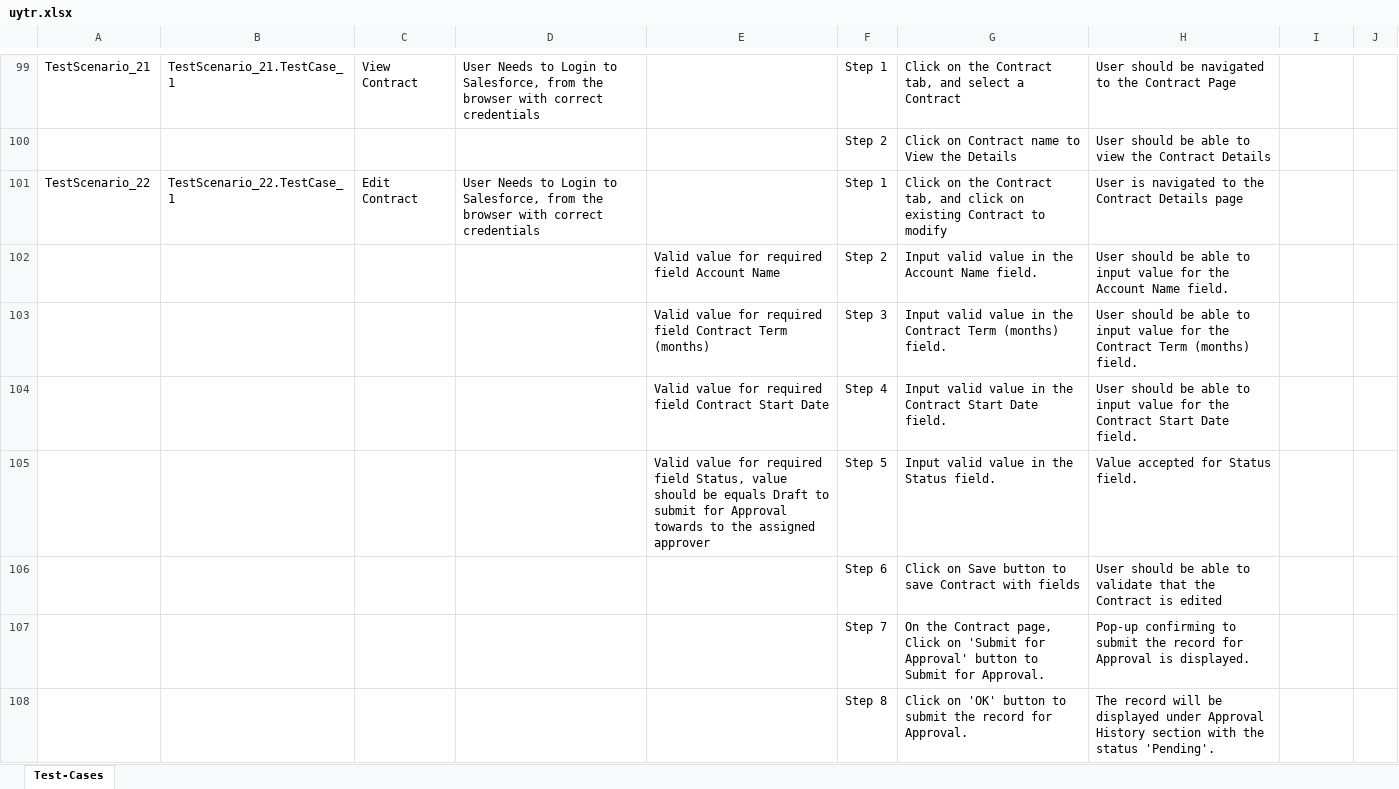
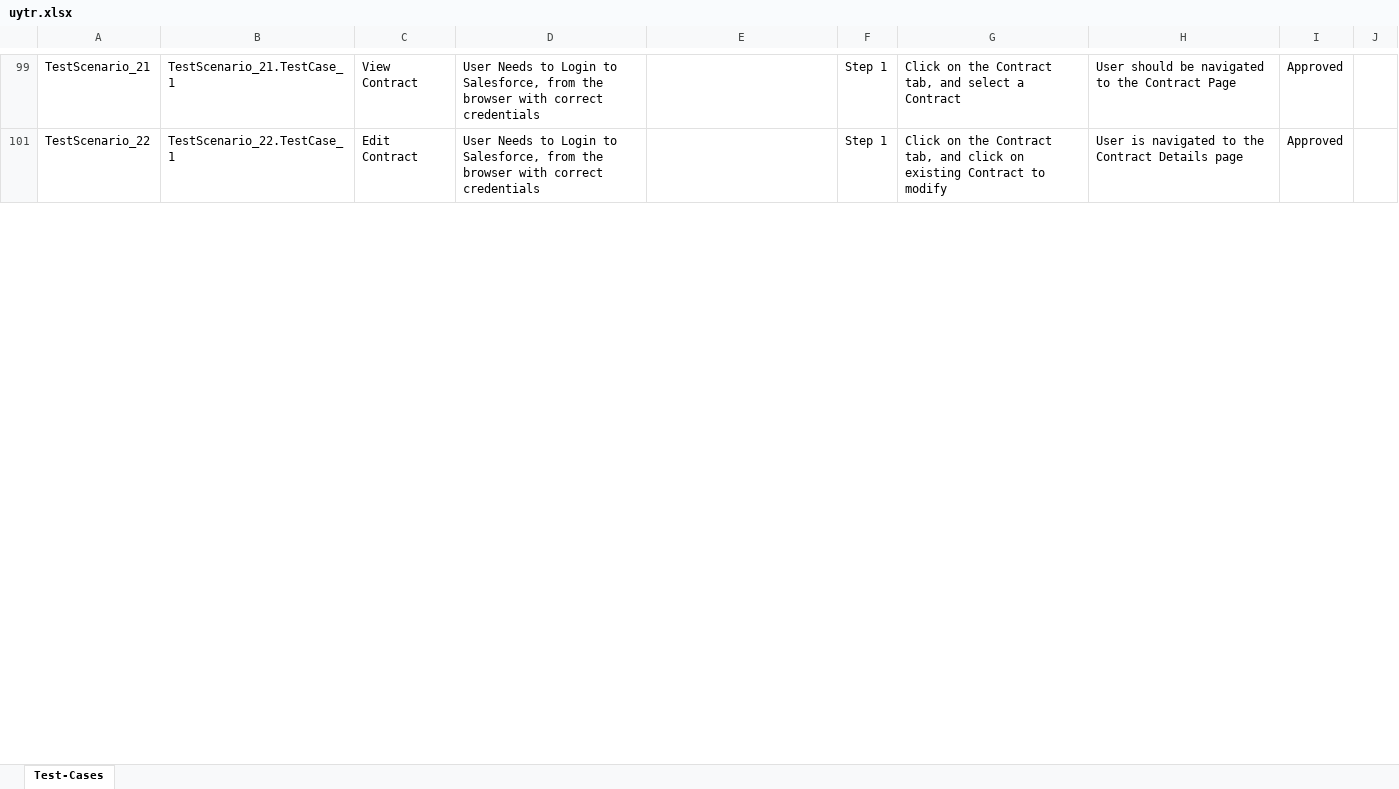
Before and after one commit to ShaikMohamedIrfan/TestAtif, an Excel workbook: uytr.xlsx, sheet Test-Cases, drawn as a sheet; only a part is shown, gaps mark what is left out; values as stored, in another font and other column widths than the file's, no borders; table styles not drawn; the diff covers the shown part only; the diff names each change by its address in the sheet, - before the commit and + after, or states it on an @@ line.

```diff
--- a/uytr.xlsx (sheet Test-Cases)
+++ b/uytr.xlsx (sheet Test-Cases)
-I99: (empty)
+I99: Approved
@@ row 100 hidden:  |  |  |  |  | Step 2 | Click on Contract name to View the Details | User should be able to view the Contract Details @@
-I101: (empty)
+I101: Approved
@@ row 102 hidden:  |  |  |  | Valid value for required field Account Name | Step 2 | Input valid value in the Account Name field. | User should be able to input value for the Account Name field. @@
@@ row 103 hidden:  |  |  |  | Valid value for required field Contract Term (months) | Step 3 | Input valid value in the Contract Term (months) field. | User should be able to input value for the Contract Term (months) field. @@
@@ row 104 hidden:  |  |  |  | Valid value for required field Contract Start Date | Step 4 | Input valid value in the Contract Start Date field. | User should be able to input value for the Contract Start Date field. @@
@@ row 105 hidden:  |  |  |  | Valid value for required field Status, value should be equals Draft to submit for Approval towards to the assigned approver | Step 5 | Input valid value in the Status field. | Value accepted for Status field. @@
@@ row 106 hidden:  |  |  |  |  | Step 6 | Click on Save button to save Contract with fields | User should be able to validate that the Contract is edited @@
@@ row 107 hidden:  |  |  |  |  | Step 7 | On the Contract page, Click on 'Submit for Approval' button to Submit for Approval. | Pop-up confirming to submit the record for Approval is displayed. @@
@@ row 108 hidden:  |  |  |  |  | Step 8 | Click on 'OK' button to submit the record for Approval. | The record will be displayed under Approval History section with the status 'Pending'. @@
```
Also changed, not shown: 100 hidden or unhidden rows and 26 edited cells elsewhere in this sheet.
